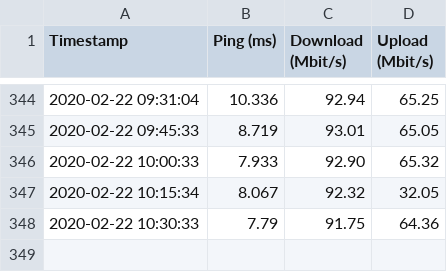
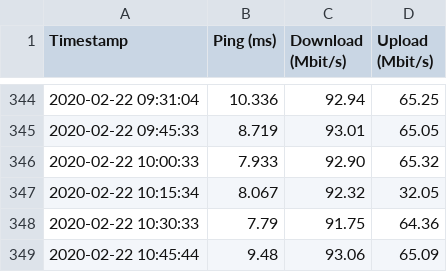
Before and after one commit to stwolny/broadband-monitoring, a CSV file: speedtest.csv, drawn as a sheet; only a part is shown, gaps mark what is left out; the diff names each change by its address in the sheet, - before the commit and + after, or states it on an @@ line.

Commit message:
updated speedtest data

```diff
--- a/speedtest.csv
+++ b/speedtest.csv
+row 349: 2020-02-22 10:45:44 | 9.48 | 93.06 | 65.09
```
